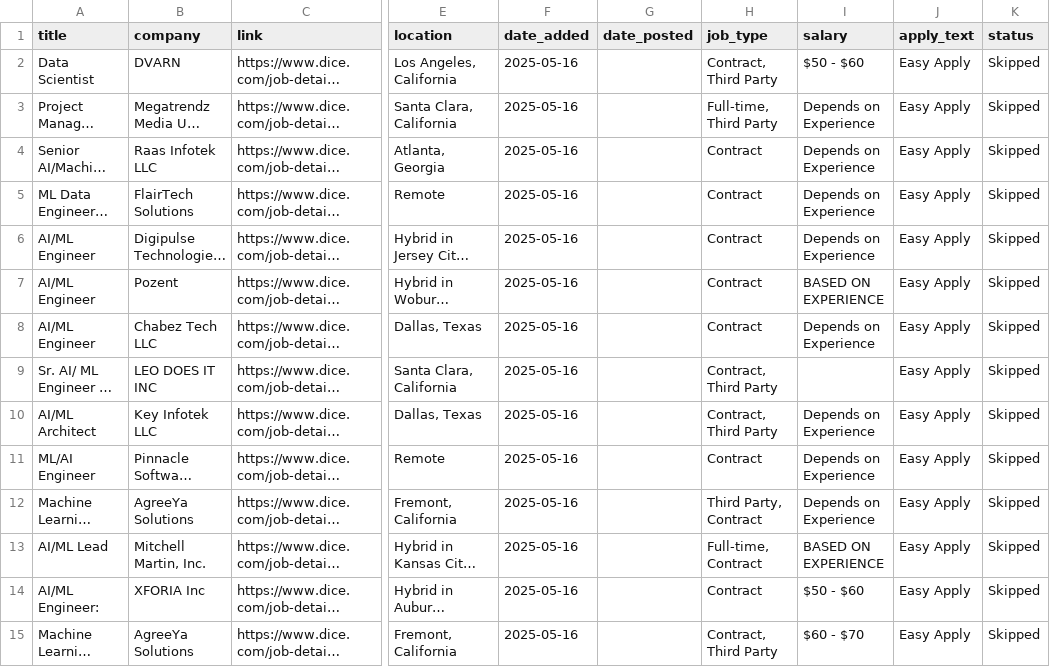
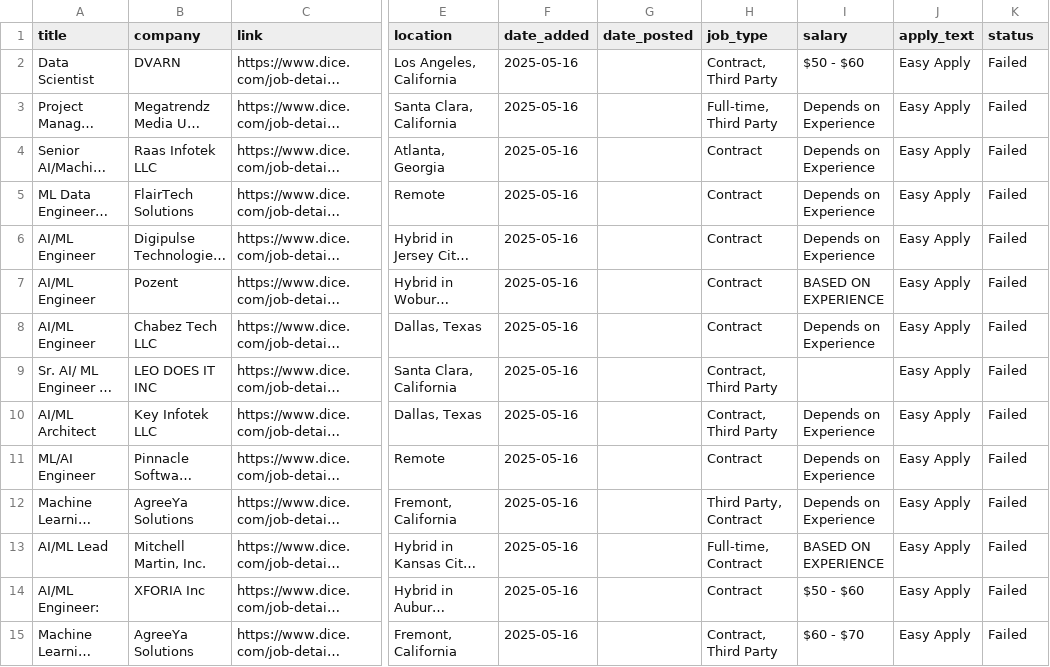
Before and after one commit to AtharvD27/Apply, a CSV file: output/final_ml_jobs.csv, drawn as a sheet; only a part is shown, gaps mark what is left out; long unchanged cells end in …; the diff covers the shown part only; the diff names each change by its address in the sheet, - before the commit and + after, or states it on an @@ line.

```diff
--- a/output/final_ml_jobs.csv
+++ b/output/final_ml_jobs.csv
-K2:K15 (status): Skipped
+K2:K15 (status): Failed
```
Also changed, not shown: 25 edited cells elsewhere in this file, 1 other file.
